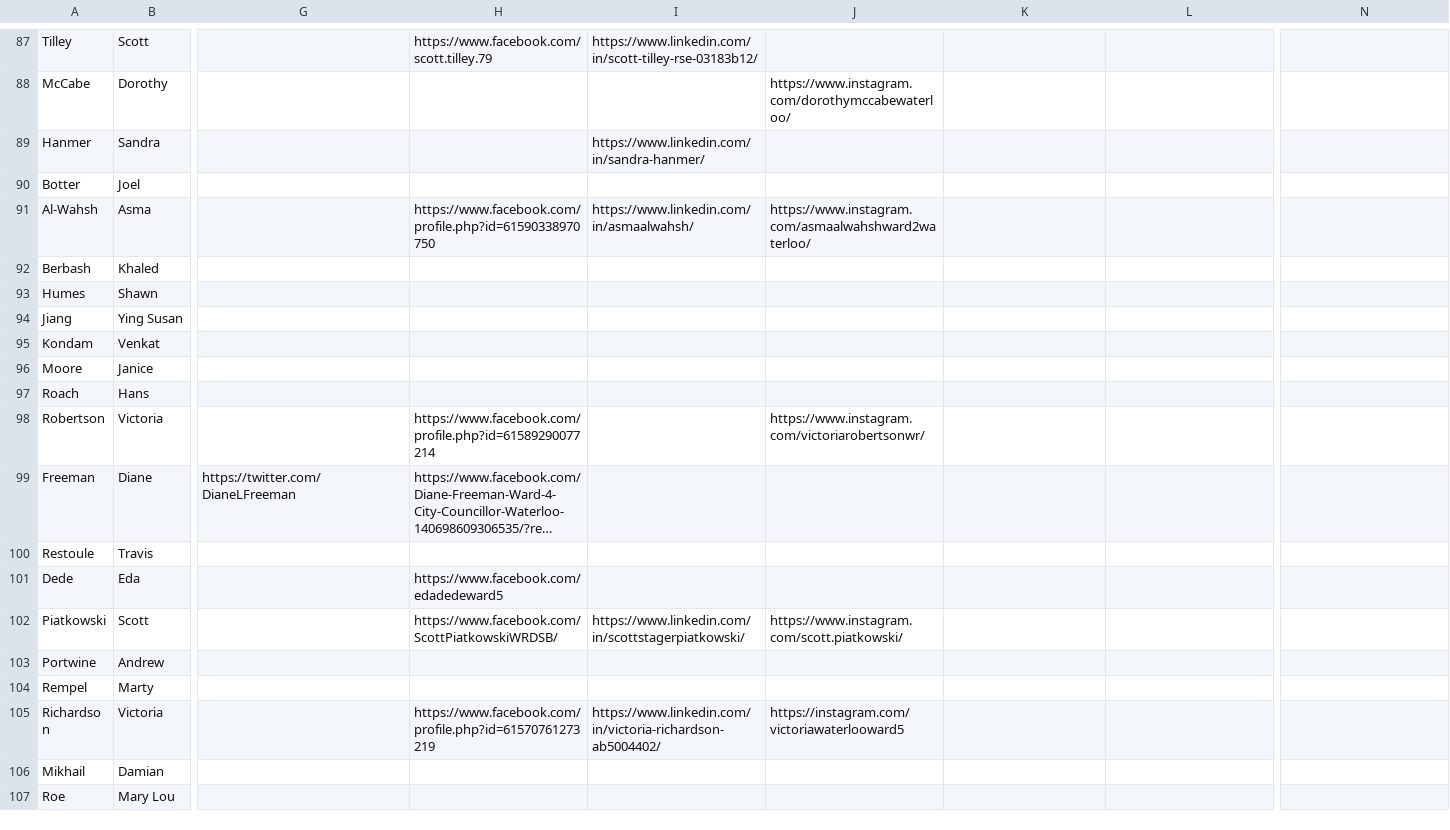
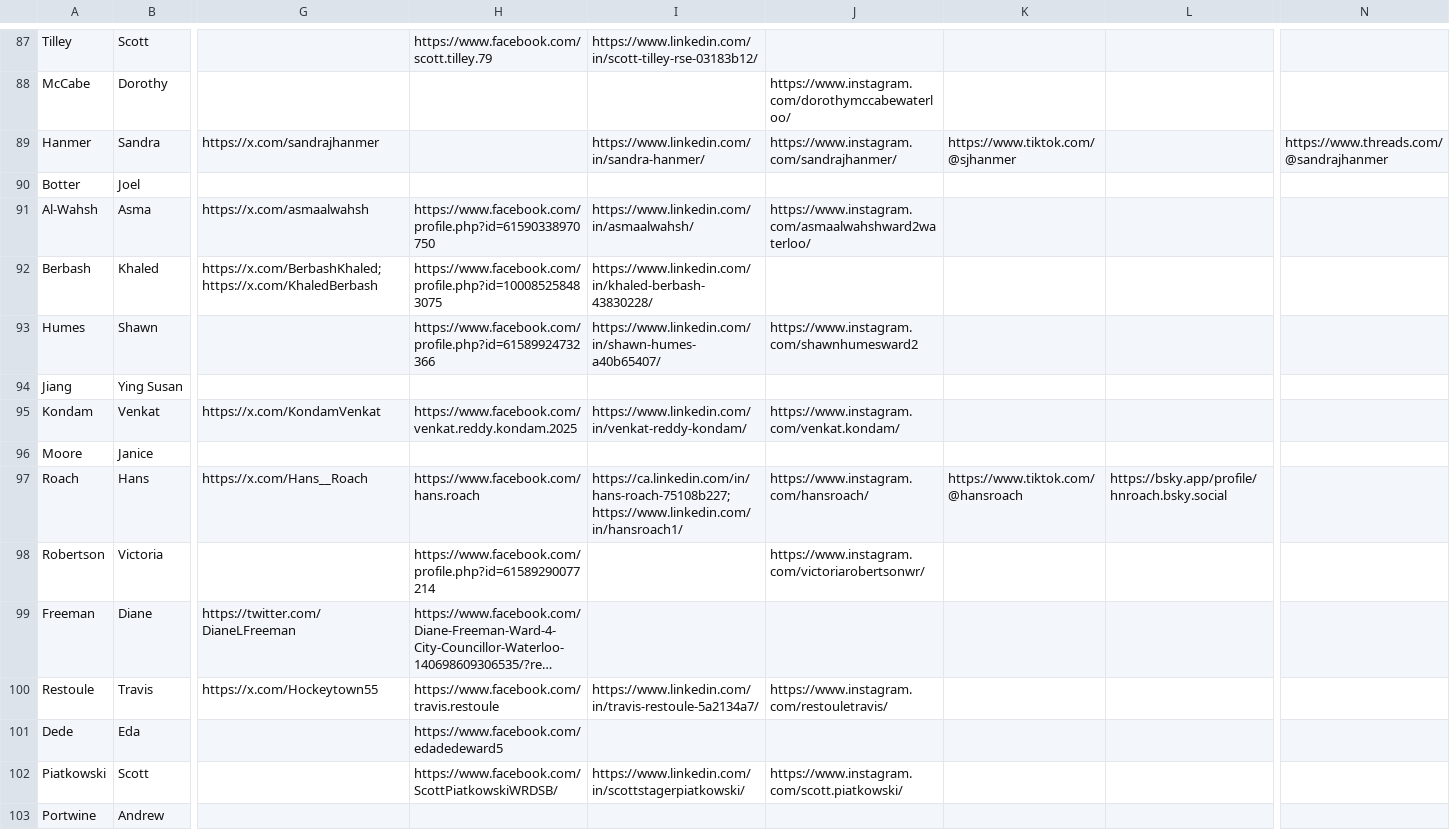
Before and after one commit to CivicTechWR/WRVotesPlaceholder, a CSV file: docs/_data/sync/nominees.csv, drawn as a sheet; only a part is shown, gaps mark what is left out; the shorter side is filled out with more unchanged rows; long unchanged cells end in …; the diff names each change by its address in the sheet, - before the commit and + after, or states it on an @@ line.

Commit message:
Auto-commit: updated nominees.csv from Google Docs

```diff
--- a/docs/_data/sync/nominees.csv
+++ b/docs/_data/sync/nominees.csv
-G89: (empty)
+G89: https://x.com/sandrajhanmer
-J89: (empty)
+J89: https://www.instagram.com/sandrajhanmer/
-K89: (empty)
+K89: https://www.tiktok.com/@sjhanmer
-N89: (empty)
+N89: https://www.threads.com/@sandrajhanmer
-G91: (empty)
+G91: https://x.com/asmaalwahsh
-G92: (empty)
+G92: https://x.com/BerbashKhaled; https://x.com/KhaledBerbash
-H92: (empty)
+H92: https://www.facebook.com/profile.php?id=100085258483075
-I92: (empty)
+I92: https://www.linkedin.com/in/khaled-berbash-43830228/
-H93: (empty)
+H93: https://www.facebook.com/profile.php?id=61589924732366
-I93: (empty)
+I93: https://www.linkedin.com/in/shawn-humes-a40b65407/
-J93: (empty)
+J93: https://www.instagram.com/shawnhumesward2
-G95: (empty)
+G95: https://x.com/KondamVenkat
-H95: (empty)
+H95: https://www.facebook.com/venkat.reddy.kondam.2025
-I95: (empty)
+I95: https://www.linkedin.com/in/venkat-reddy-kondam/
-J95: (empty)
+J95: https://www.instagram.com/venkat.kondam/
-G97: (empty)
+G97: https://x.com/Hans__Roach
-H97: (empty)
+H97: https://www.facebook.com/hans.roach
-I97: (empty)
+I97: https://ca.linkedin.com/in/hans-roach-75108b227; https://www.linkedin.com/in/hansroach1/
-J97: (empty)
+J97: https://www.instagram.com/hansroach/
-K97: (empty)
+K97: https://www.tiktok.com/@hansroach
-L97: (empty)
+L97: https://bsky.app/profile/hnroach.bsky.social
-G100: (empty)
+G100: https://x.com/Hockeytown55
-H100: (empty)
+H100: https://www.facebook.com/travis.restoule
-I100: (empty)
+I100: https://www.linkedin.com/in/travis-restoule-5a2134a7/
-J100: (empty)
+J100: https://www.instagram.com/restouletravis/
```
